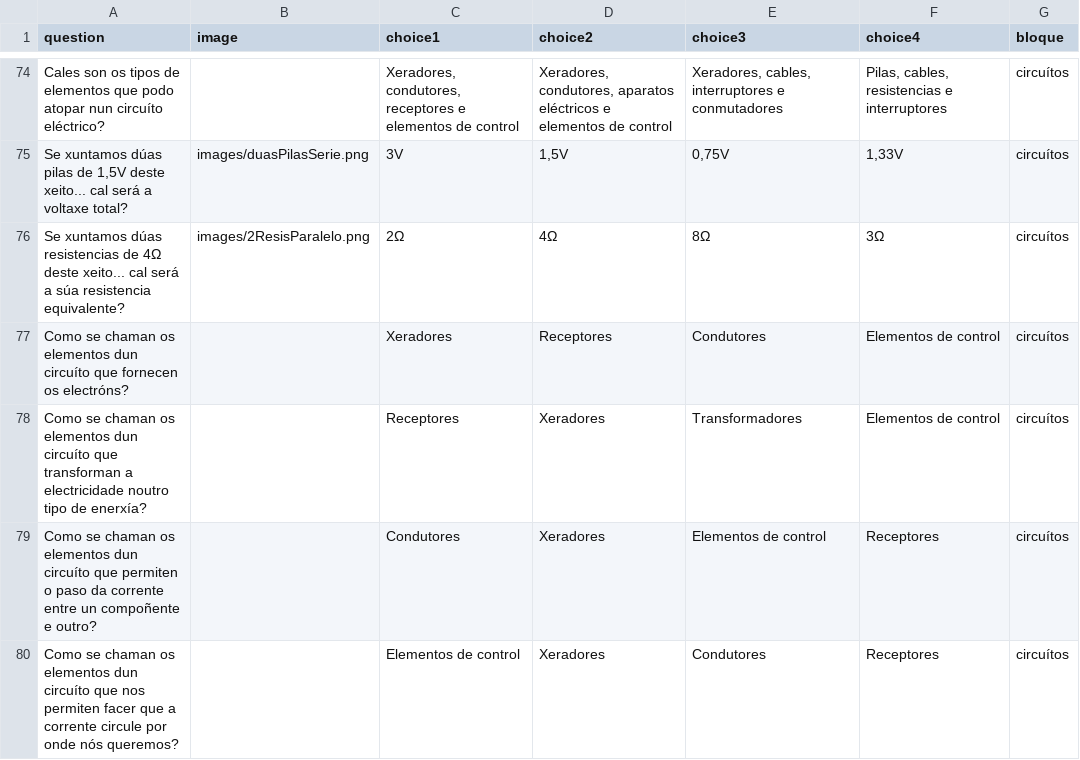
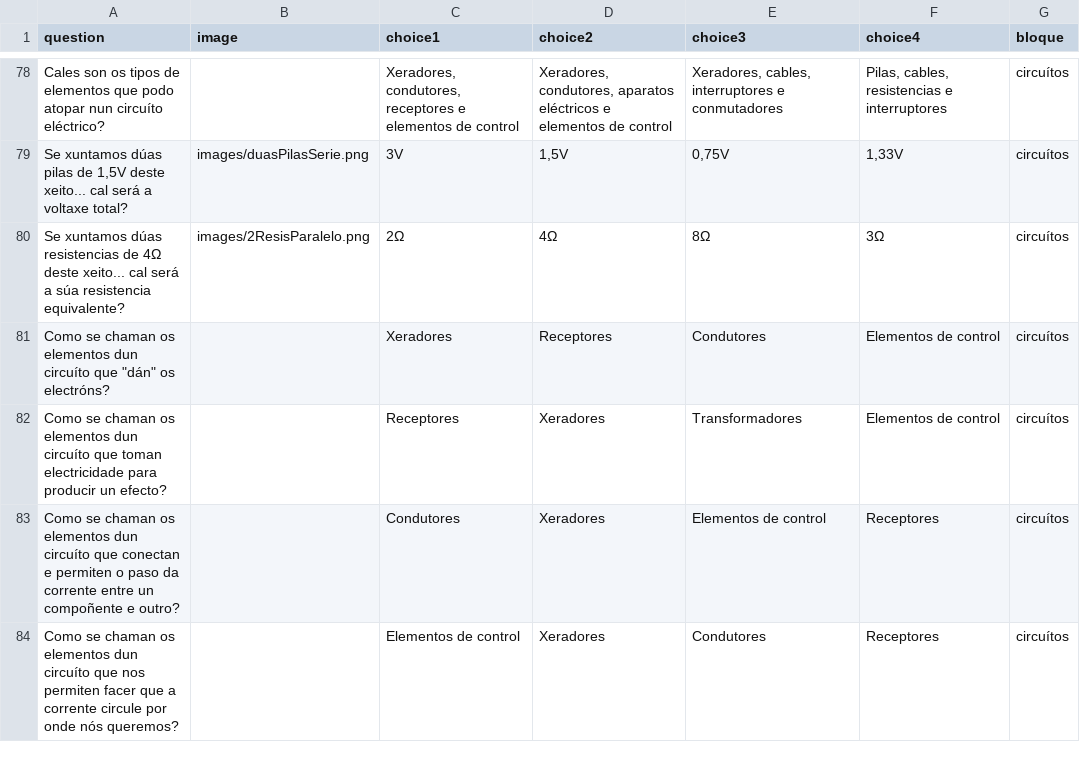
Before and after one commit to procastino/bancosTecno, a CSV file: bancoTecno_gal.csv, drawn as a sheet; only a part is shown, gaps mark what is left out; the diff covers the shown part only.

```diff
--- a/bancoTecno_gal.csv
+++ b/bancoTecno_gal.csv
@@ -76,5 +80,5 @@ Cales son os tipos de elementos que podo atopar nun circuíto eléctrico?,,"Xera
 Se xuntamos dúas resistencias de 4Ω deste xeito... cal será a súa resistencia equivalente?,images/2ResisParalelo.png,2Ω,4Ω,8Ω,3Ω,circuítos
-Como se chaman os elementos dun circuíto que fornecen os electróns?,,Xeradores,Receptores,Condutores,Elementos de control,circuítos
-Como se chaman os elementos dun circuíto que transforman a electricidade noutro tipo de enerxía?,,Receptores,Xeradores,Transformadores,Elementos de control,circuítos
-Como se chaman os elementos dun circuíto que permiten o paso da corrente entre un compoñente e outro?,,Condutores,Xeradores,Elementos de control,Receptores,circuítos
+"Como se chaman os elementos dun circuíto que ""dán"" os electróns?",,Xeradores,Receptores,Condutores,Elementos de control,circuítos
+Como se chaman os elementos dun circuíto que toman electricidade para producir un efecto?,,Receptores,Xeradores,Transformadores,Elementos de control,circuítos
+Como se chaman os elementos dun circuíto que conectan e permiten o paso da corrente entre un compoñente e outro?,,Condutores,Xeradores,Elementos de control,Receptores,circuítos
 Como se chaman os elementos dun circuíto que nos permiten facer que a corrente circule por onde nós queremos?,,Elementos de control,Xeradores,Condutores,Receptores,circuítos
```
Also changed, not shown: 17 added rows and 2 edited cells elsewhere in this file, 59 other files.
